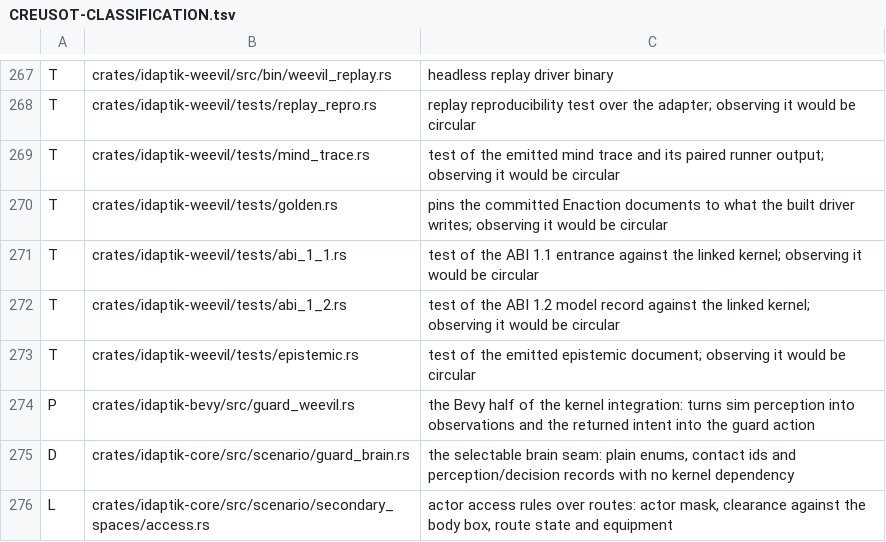
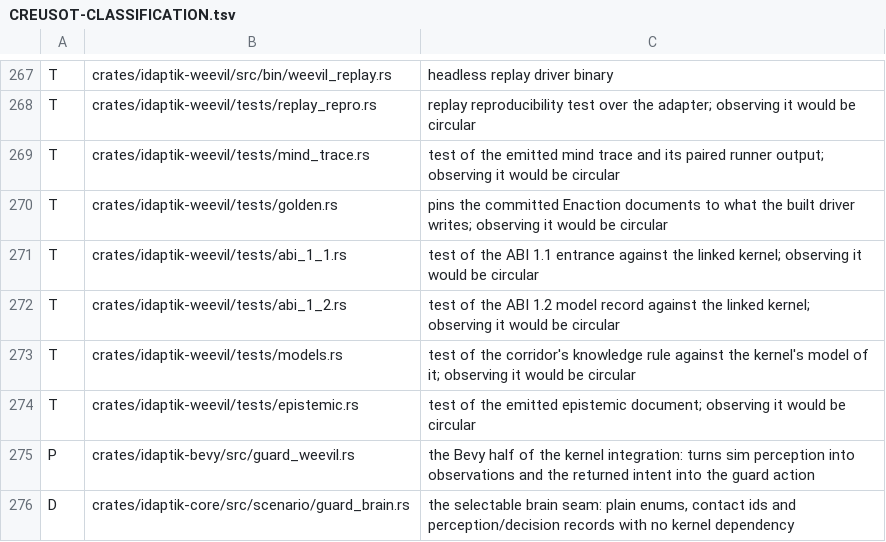
Before and after one commit to catachresis-colloquium/IDApTIK, a TSV file: crates/CREUSOT-CLASSIFICATION.tsv, drawn as a sheet; only a part is shown, gaps mark what is left out; the shorter side is filled out with more unchanged rows.

```diff
--- a/crates/CREUSOT-CLASSIFICATION.tsv
+++ b/crates/CREUSOT-CLASSIFICATION.tsv
@@ -272,2 +272,3 @@ T	crates/idaptik-weevil/tests/abi_1_1.rs	test of the ABI 1.1 entrance against th
 T	crates/idaptik-weevil/tests/abi_1_2.rs	test of the ABI 1.2 model record against the linked kernel; observing it would be circular
+T	crates/idaptik-weevil/tests/models.rs	test of the corridor's knowledge rule against the kernel's model of it; observing it would be circular
 T	crates/idaptik-weevil/tests/epistemic.rs	test of the emitted epistemic document; observing it would be circular
```
Also changed, not shown: 5 other files.
